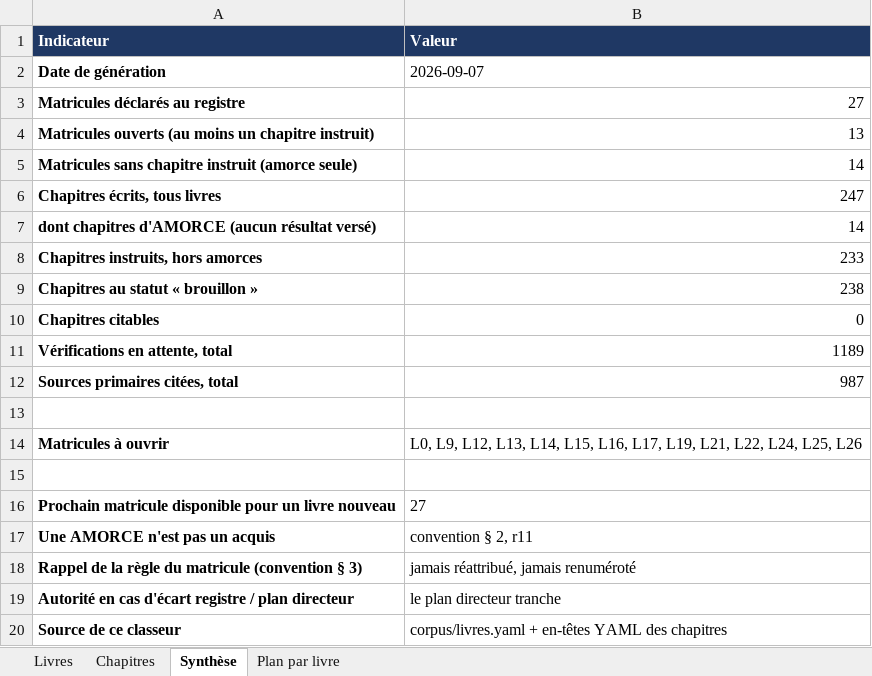
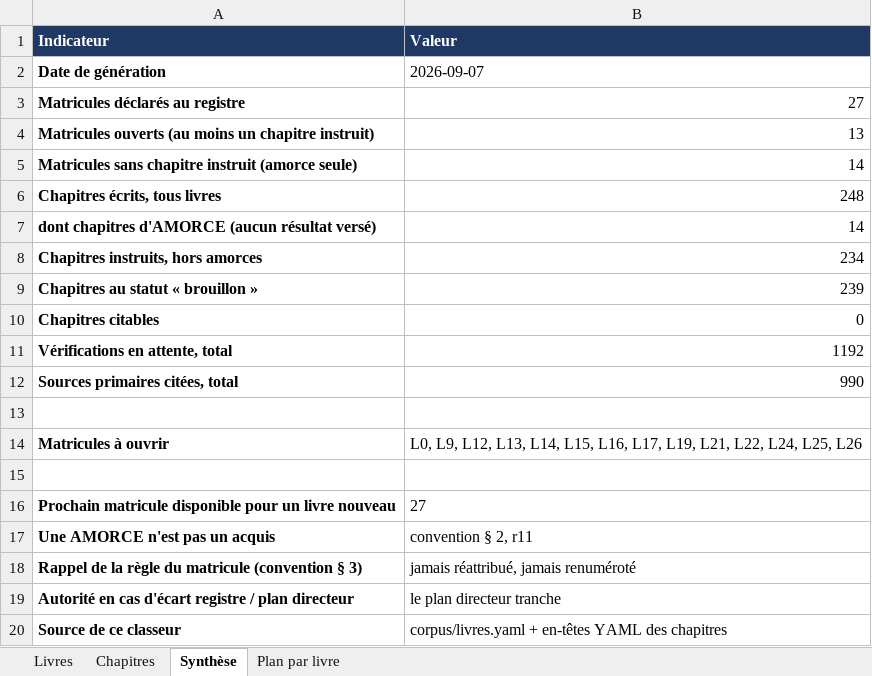
Before and after one commit to jcduvalmediacontact-dot/Debunkonomy, an Excel workbook: plan-des-livres.xlsx, sheet Synthèse, drawn as a sheet; values as stored, in another font and other column widths than the file's, no borders; the diff names each change by its address in the sheet, - before the commit and + after, or states it on an @@ line.

```diff
--- a/plan-des-livres.xlsx (sheet Synthèse)
+++ b/plan-des-livres.xlsx (sheet Synthèse)
-B6 (Valeur): 247
+B6 (Valeur): 248
-B8 (Valeur): 233
+B8 (Valeur): 234
-B9 (Valeur): 238
+B9 (Valeur): 239
-B11 (Valeur): 1189
+B11 (Valeur): 1192
-B12 (Valeur): 987
+B12 (Valeur): 990
```
Also changed, not shown: sheet Chapitres, sheet Plan par livre, sheet Livres, 3 other files.
